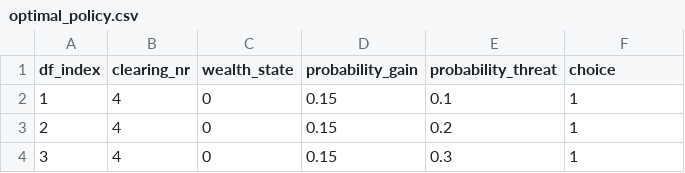
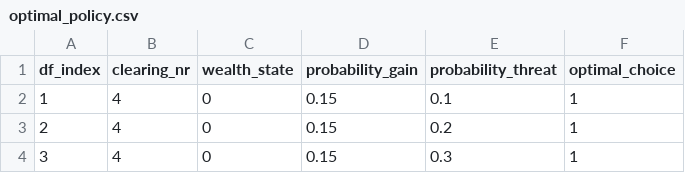
Before and after one commit to tobiball/thesis, a CSV file: analysis/testing/optimal_policy.csv, drawn as a sheet; only a part is shown.

Commit message:
Implements analysis for different treatments

```diff
--- a/analysis/testing/optimal_policy.csv
+++ b/analysis/testing/optimal_policy.csv
@@ -1,2 +1,2 @@
-df_index,clearing_nr,wealth_state,probability_gain,probability_threat,choice
+df_index,clearing_nr,wealth_state,probability_gain,probability_threat,optimal_choice
 1,4,0,0.15,0.1,1
```
Also changed, not shown: 3 other files.
